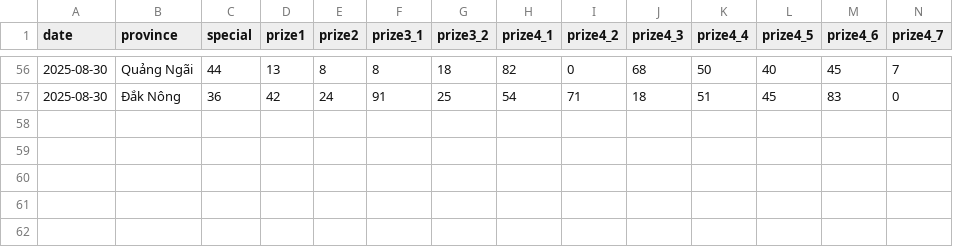
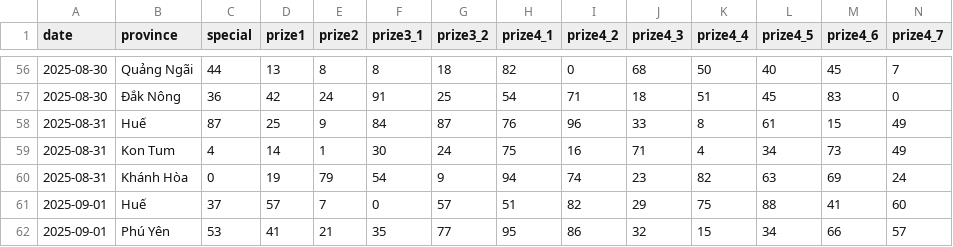
Before and after one commit to dyno-nexsoft/vietnam-lottery, a CSV file: data/xsmt-2-digits.csv, drawn as a sheet; only a part is shown, gaps mark what is left out; rows hold the shown columns only; the diff names each change by its address in the sheet, - before the commit and + after, or states it on an @@ line.

```diff
--- a/data/xsmt-2-digits.csv
+++ b/data/xsmt-2-digits.csv
+row 58: 2025-08-31 | Huế | 87 | 25 | 9 | 84 | 87 | 76 | 96 | 33 | 8 | 61 | 15 | 49
+row 59: 2025-08-31 | Kon Tum | 4 | 14 | 1 | 30 | 24 | 75 | 16 | 71 | 4 | 34 | 73 | 49
+row 60: 2025-08-31 | Khánh Hòa | 0 | 19 | 79 | 54 | 9 | 94 | 74 | 23 | 82 | 63 | 69 | 24
+row 61: 2025-09-01 | Huế | 37 | 57 | 7 | 0 | 57 | 51 | 82 | 29 | 75 | 88 | 41 | 60
+row 62: 2025-09-01 | Phú Yên | 53 | 41 | 21 | 35 | 77 | 95 | 86 | 32 | 15 | 34 | 66 | 57
```
Also changed, not shown: data/xsmt-sparse.csv, data/xsmt.csv, 8 other files.
